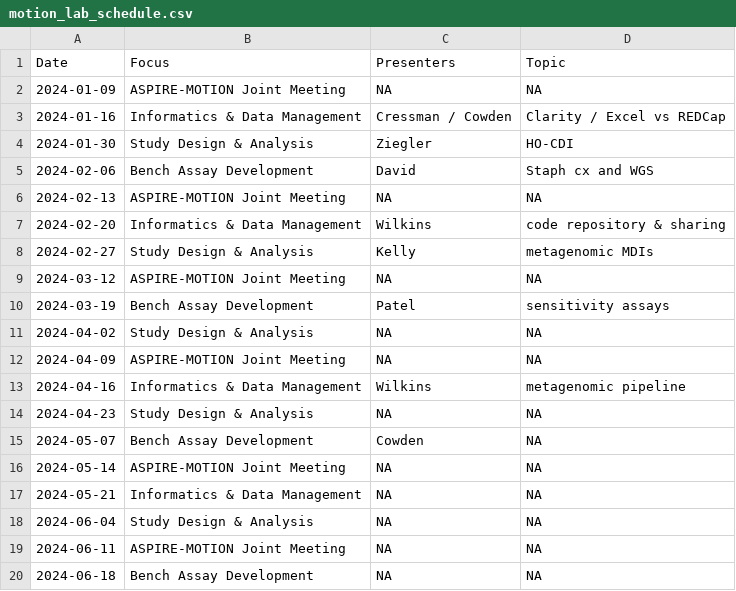
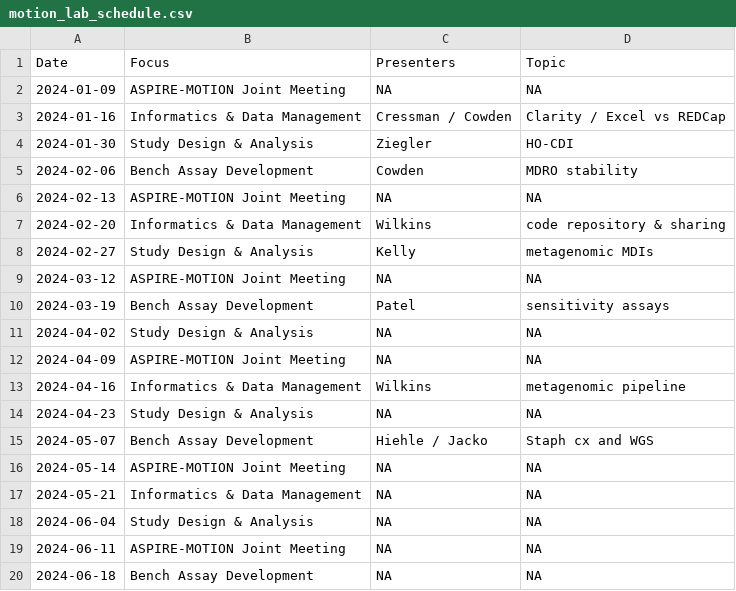
Before and after one commit to bjklab/bjk-distill, a CSV file: discussion_topics/motion_lab_schedule.csv, drawn as a sheet; only a part is shown.

```diff
--- a/discussion_topics/motion_lab_schedule.csv
+++ b/discussion_topics/motion_lab_schedule.csv
@@ -4,3 +4,3 @@ Date,Focus,Presenters,Topic
 2024-01-30,Study Design & Analysis,Ziegler,HO-CDI
-2024-02-06,Bench Assay Development,David,Staph cx and WGS
+2024-02-06,Bench Assay Development,Cowden,MDRO stability
 2024-02-13,ASPIRE-MOTION Joint Meeting,NA,NA
@@ -14,3 +14,3 @@ Date,Focus,Presenters,Topic
 2024-04-23,Study Design & Analysis,NA,NA
-2024-05-07,Bench Assay Development,Cowden,NA
+2024-05-07,Bench Assay Development,Hiehle / Jacko,Staph cx and WGS
 2024-05-14,ASPIRE-MOTION Joint Meeting,NA,NA
```
Also changed, not shown: docs/discussion_topics/motion_lab_schedule.csv, 34 other files.
